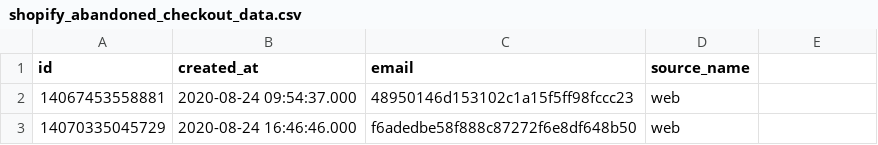
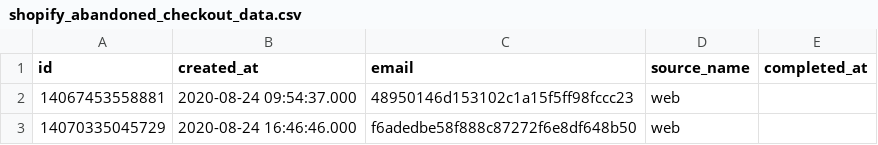
Before and after one commit to fivetran/dbt_shopify, a CSV file: integration_tests/data/shopify_abandoned_checkout_data.csv, drawn as a sheet; only a part is shown; the diff names each change by its address in the sheet, - before the commit and + after, or states it on an @@ line.

```diff
--- a/integration_tests/data/shopify_abandoned_checkout_data.csv
+++ b/integration_tests/data/shopify_abandoned_checkout_data.csv
-E1: (empty)
+E1: completed_at
```
Also changed, not shown: 5 other files.
